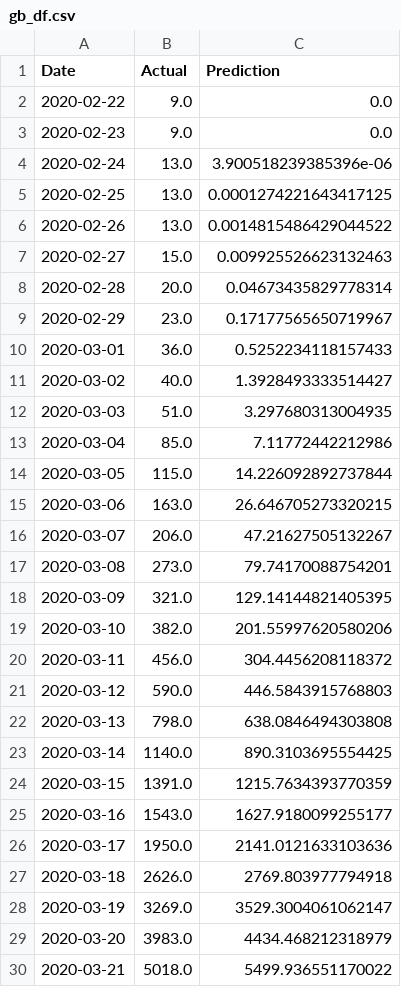
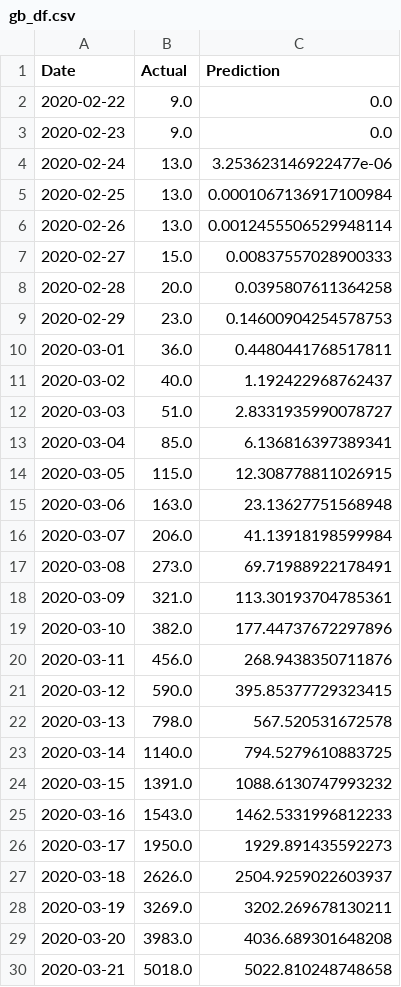
Before and after one commit to bosulliv/covid, a CSV file: data/processed/gb_df.csv, drawn as a sheet; only a part is shown; the diff covers the shown part only.

```diff
--- a/data/processed/gb_df.csv
+++ b/data/processed/gb_df.csv
@@ -3,28 +3,28 @@ Date,Actual,Prediction
 2020-02-23,9.0,0.0
-2020-02-24,13.0,3.900518239385396e-06
-2020-02-25,13.0,0.0001274221643417125
-2020-02-26,13.0,0.0014815486429044522
-2020-02-27,15.0,0.009925526623132463
-2020-02-28,20.0,0.04673435829778314
-2020-02-29,23.0,0.17177565650719967
-2020-03-01,36.0,0.5252234118157433
-2020-03-02,40.0,1.3928493333514427
-2020-03-03,51.0,3.297680313004935
-2020-03-04,85.0,7.11772442212986
-2020-03-05,115.0,14.226092892737844
-2020-03-06,163.0,26.646705273320215
-2020-03-07,206.0,47.21627505132267
-2020-03-08,273.0,79.74170088754201
-2020-03-09,321.0,129.14144821405395
-2020-03-10,382.0,201.55997620580206
-2020-03-11,456.0,304.4456208118372
-2020-03-12,590.0,446.5843915768803
-2020-03-13,798.0,638.0846494303808
-2020-03-14,1140.0,890.3103695554425
-2020-03-15,1391.0,1215.7634393770359
-2020-03-16,1543.0,1627.9180099255177
-2020-03-17,1950.0,2141.0121633103636
-2020-03-18,2626.0,2769.803977794918
-2020-03-19,3269.0,3529.3004061062147
-2020-03-20,3983.0,4434.468212318979
-2020-03-21,5018.0,5499.936551170022
+2020-02-24,13.0,3.253623146922477e-06
+2020-02-25,13.0,0.0001067136917100984
+2020-02-26,13.0,0.0012455506529948114
+2020-02-27,15.0,0.00837557028900333
+2020-02-28,20.0,0.0395807611364258
+2020-02-29,23.0,0.14600904254578753
+2020-03-01,36.0,0.4480441768517811
+2020-03-02,40.0,1.192422968762437
+2020-03-03,51.0,2.8331935990078727
+2020-03-04,85.0,6.136816397389341
+2020-03-05,115.0,12.308778811026915
+2020-03-06,163.0,23.13627751568948
+2020-03-07,206.0,41.13918198599984
+2020-03-08,273.0,69.71988922178491
+2020-03-09,321.0,113.30193704785361
+2020-03-10,382.0,177.44737672297896
+2020-03-11,456.0,268.9438350711876
+2020-03-12,590.0,395.85377729323415
+2020-03-13,798.0,567.520531672578
+2020-03-14,1140.0,794.5279610883725
+2020-03-15,1391.0,1088.6130747993232
+2020-03-16,1543.0,1462.5331996812233
+2020-03-17,1950.0,1929.891435592273
+2020-03-18,2626.0,2504.9259022603937
+2020-03-19,3269.0,3202.269678130211
+2020-03-20,3983.0,4036.689301648208
+2020-03-21,5018.0,5022.810248748658
```
Also changed, not shown: 3 added rows and 93 edited cells elsewhere in this file, data/processed/au_df.csv, data/processed/de_df.csv, 22 other files.
